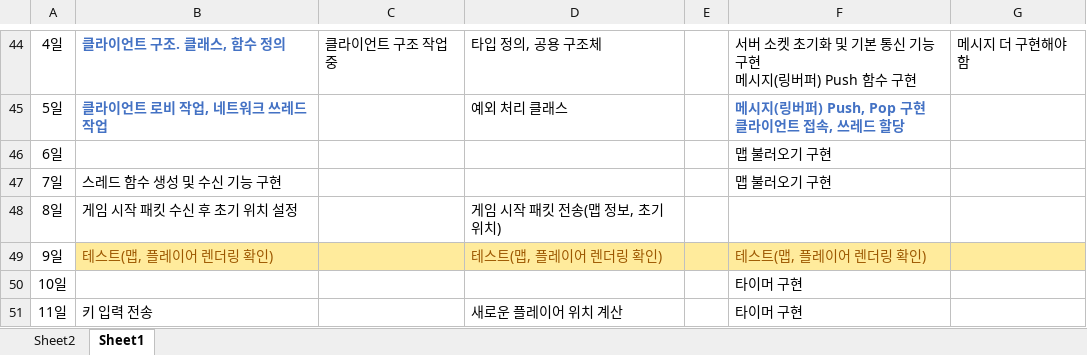
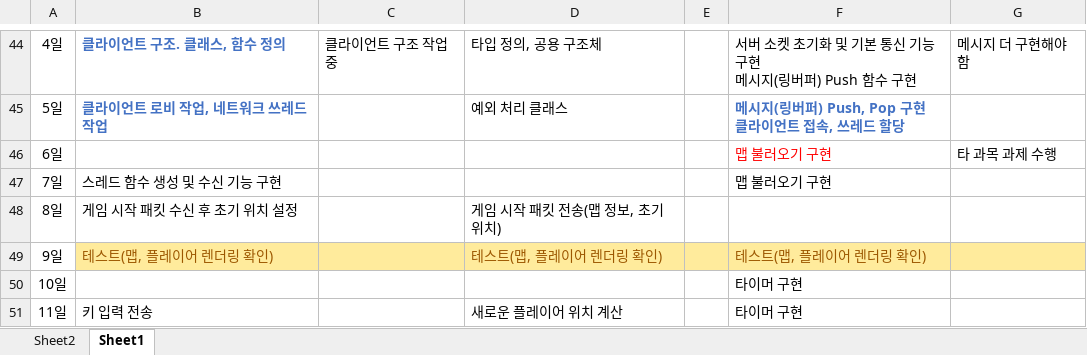
Before and after one commit to sohyunie/Multi-3D-PacMan, an Excel workbook: Progress Report.xlsx, sheet Sheet1, drawn as a sheet; only a part is shown, gaps mark what is left out; values as stored, in another font and other column widths than the file's, no borders; the diff names each change by its address in the sheet, - before the commit and + after, or states it on an @@ line.

Commit message:
Progress changed

```diff
--- a/Progress Report.xlsx (sheet Sheet1)
+++ b/Progress Report.xlsx (sheet Sheet1)
-F46 text colour: black
+F46 text colour: #FF0000
-G46: (empty)
+G46: 타 과목 과제 수행
```
